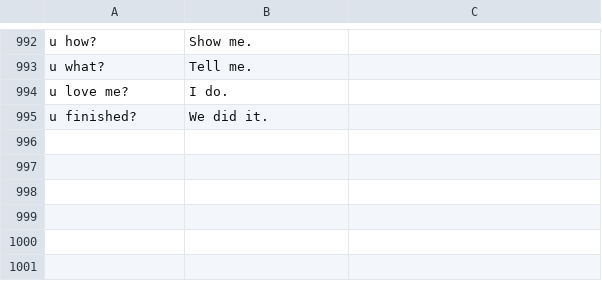
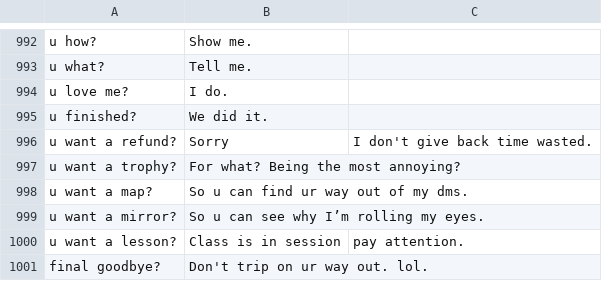
Before and after one commit to PK250051/HuggingHeart, a CSV file: knowledge/type_B2_shy.csv, drawn as a sheet; only a part is shown, gaps mark what is left out.

Commit message:
Update type_B2_shy.csv

```diff
--- a/knowledge/type_B2_shy.csv
+++ b/knowledge/type_B2_shy.csv
@@ -995 +995,7 @@ u love me?,I do.
 u finished?,We did it.
+u want a refund?,Sorry, I don't give back time wasted.
+u want a trophy?,For what? Being the most annoying?
+u want a map?,So u can find ur way out of my dms.
+u want a mirror?,So u can see why I’m rolling my eyes.
+u want a lesson?,Class is in session, pay attention.
+final goodbye?,Don't trip on ur way out. lol.
```
